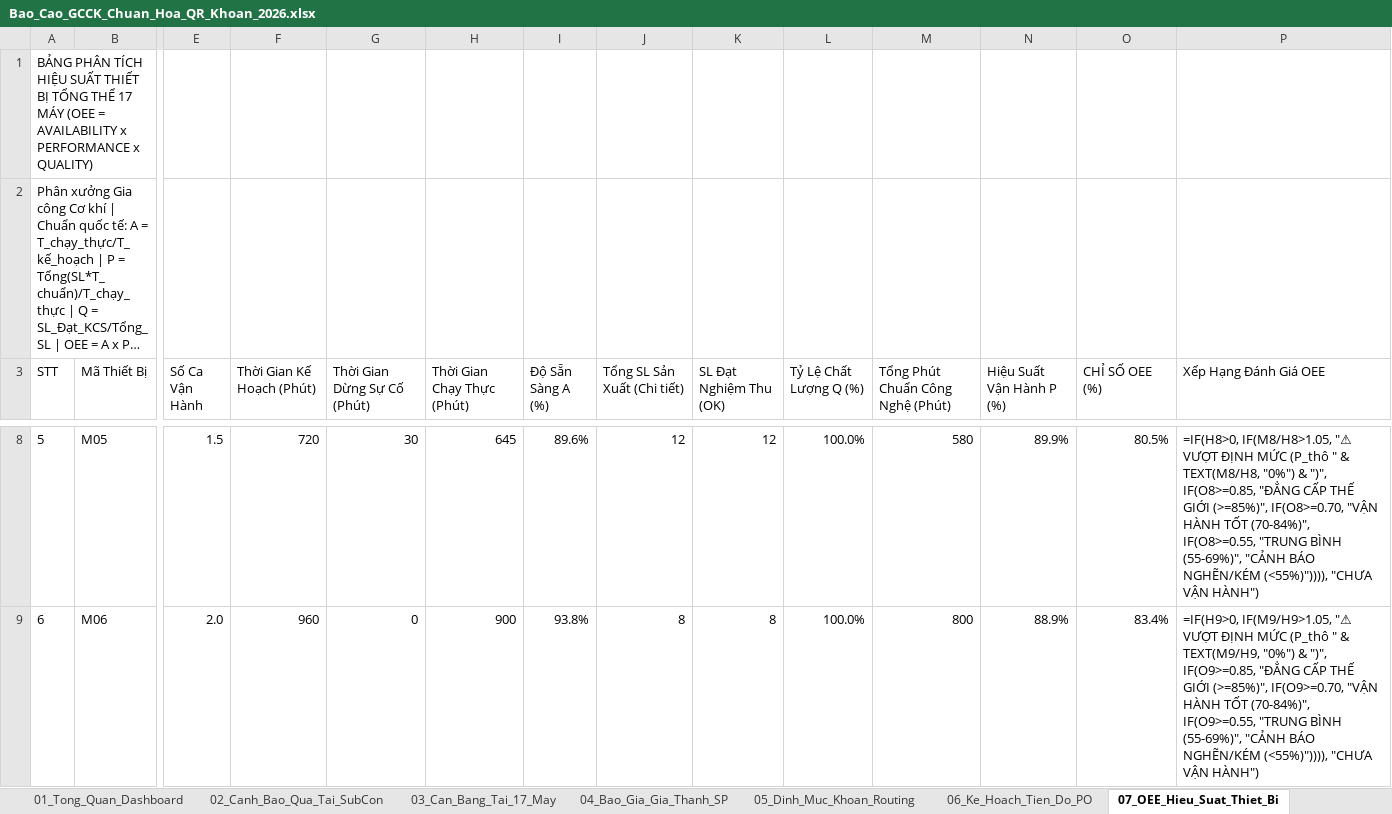
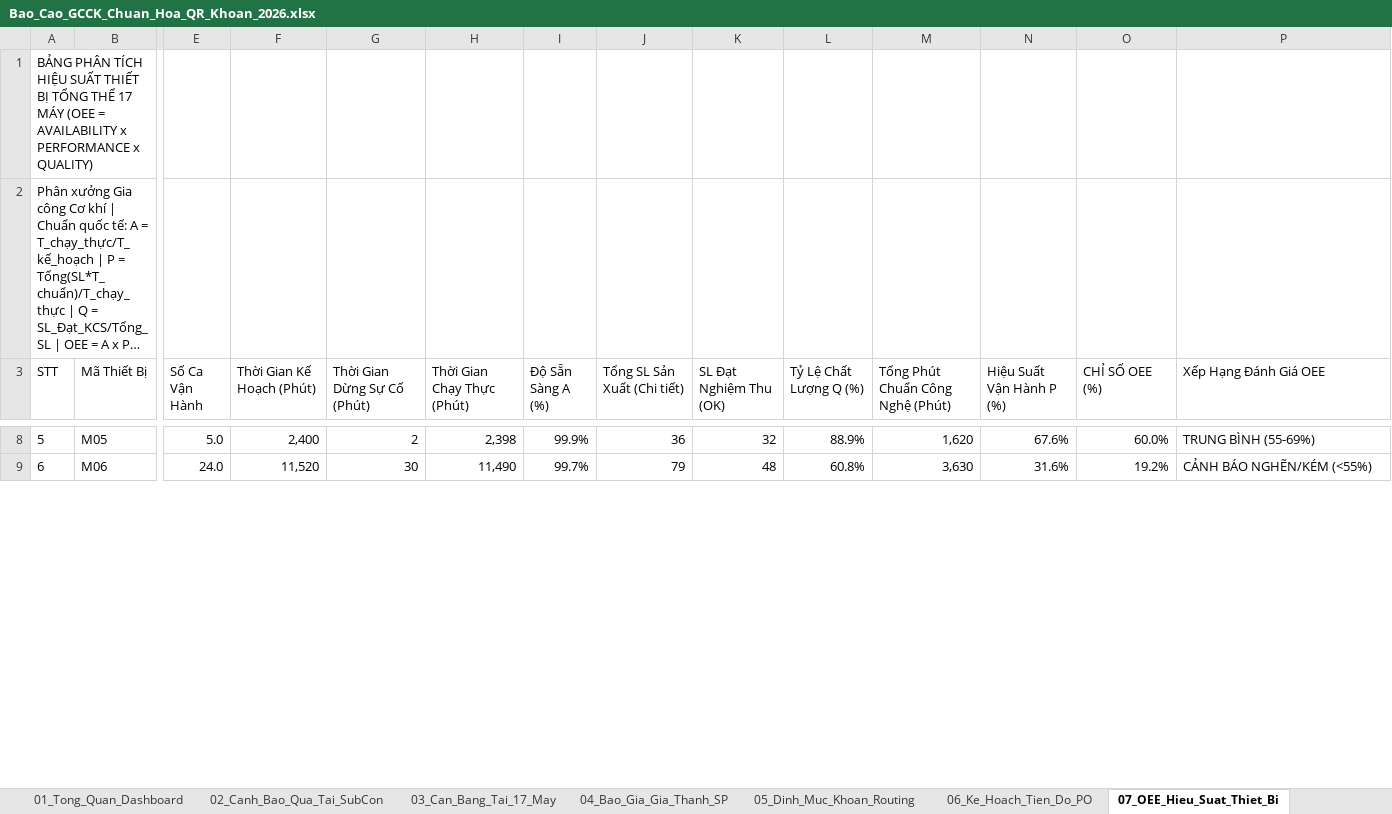
Before and after one commit to happiness2286-dot/sanluonggcck, an Excel workbook: Bao_Cao_GCCK_Chuan_Hoa_QR_Khoan_2026.xlsx, sheet 07_OEE_Hieu_Suat_Thiet_Bi, drawn as a sheet; only a part is shown, gaps mark what is left out; long unchanged cells end in …; values as stored, in another font and other column widths than the file's, no borders; formulas without a stored value are shown as written; the diff covers the shown part only; the diff names each change by its address in the sheet, - before the commit and + after, or states it on an @@ line.

```diff
--- a/Bao_Cao_GCCK_Chuan_Hoa_QR_Khoan_2026.xlsx (sheet 07_OEE_Hieu_Suat_Thiet_Bi)
+++ b/Bao_Cao_GCCK_Chuan_Hoa_QR_Khoan_2026.xlsx (sheet 07_OEE_Hieu_Suat_Thiet_Bi)
-E8 (Số Ca Vận Hành): 1.5
+E8 (Số Ca Vận Hành): 5.0
-F8 (Thời Gian Kế Hoạch (Phút)): 720
+F8 (Thời Gian Kế Hoạch (Phút)): 2,400
-G8 (Thời Gian Dừng Sự Cố (Phút)): 30
+G8 (Thời Gian Dừng Sự Cố (Phút)): 2
-H8 (Thời Gian Chạy Thực (Phút)): 645
+H8 (Thời Gian Chạy Thực (Phút)): 2,398
-I8 (Độ Sẵn Sàng A (%)): 89.6%
+I8 (Độ Sẵn Sàng A (%)): 99.9%
-J8 (Tổng SL Sản Xuất (Chi tiết)): 12
+J8 (Tổng SL Sản Xuất (Chi tiết)): 36
-K8 (SL Đạt Nghiệm Thu (OK)): 12
+K8 (SL Đạt Nghiệm Thu (OK)): 32
-L8 (Tỷ Lệ Chất Lượng Q (%)): 100.0%
+L8 (Tỷ Lệ Chất Lượng Q (%)): 88.9%
-M8 (Tổng Phút Chuẩn Công Nghệ (Phút)): 580
+M8 (Tổng Phút Chuẩn Công Nghệ (Phút)): 1,620
-N8 (Hiệu Suất Vận Hành P (%)): 89.9%
+N8 (Hiệu Suất Vận Hành P (%)): 67.6%
-O8 (CHỈ SỐ OEE (%)): 80.5%
+O8 (CHỈ SỐ OEE (%)): 60.0%
-P8 (Xếp Hạng Đánh Giá OEE): =IF(H8>0, IF(M8/H8>1.05, "⚠ VƯỢT ĐỊNH MỨC (P_thô " & TEXT(M8/H8, "0%") & ")", IF(O8>=0.85, "ĐẲNG CẤP THẾ GIỚI (>=85%)", IF(O8>=0.70, "VẬN HÀNH TỐT (70-84%)", IF(O8>=0.55, "TRUNG BÌNH (55-69%)", "CẢNH BÁO NGHẼN/KÉM (<55%)")))), "CHƯA VẬN HÀNH")
+P8 (Xếp Hạng Đánh Giá OEE): TRUNG BÌNH (55-69%)
-E9 (Số Ca Vận Hành): 2.0
+E9 (Số Ca Vận Hành): 24.0
-F9 (Thời Gian Kế Hoạch (Phút)): 960
+F9 (Thời Gian Kế Hoạch (Phút)): 11,520
-G9 (Thời Gian Dừng Sự Cố (Phút)): 0
+G9 (Thời Gian Dừng Sự Cố (Phút)): 30
-H9 (Thời Gian Chạy Thực (Phút)): 900
+H9 (Thời Gian Chạy Thực (Phút)): 11,490
-I9 (Độ Sẵn Sàng A (%)): 93.8%
+I9 (Độ Sẵn Sàng A (%)): 99.7%
-J9 (Tổng SL Sản Xuất (Chi tiết)): 8
+J9 (Tổng SL Sản Xuất (Chi tiết)): 79
-K9 (SL Đạt Nghiệm Thu (OK)): 8
+K9 (SL Đạt Nghiệm Thu (OK)): 48
-L9 (Tỷ Lệ Chất Lượng Q (%)): 100.0%
+L9 (Tỷ Lệ Chất Lượng Q (%)): 60.8%
-M9 (Tổng Phút Chuẩn Công Nghệ (Phút)): 800
+M9 (Tổng Phút Chuẩn Công Nghệ (Phút)): 3,630
-N9 (Hiệu Suất Vận Hành P (%)): 88.9%
+N9 (Hiệu Suất Vận Hành P (%)): 31.6%
-O9 (CHỈ SỐ OEE (%)): 83.4%
+O9 (CHỈ SỐ OEE (%)): 19.2%
-P9 (Xếp Hạng Đánh Giá OEE): =IF(H9>0, IF(M9/H9>1.05, "⚠ VƯỢT ĐỊNH MỨC (P_thô " & TEXT(M9/H9, "0%") & ")", IF(O9>=0.85, "ĐẲNG CẤP THẾ GIỚI (>=85%)", IF(O9>=0.70, "VẬN HÀNH TỐT (70-84%)", IF(O9>=0.55, "TRUNG BÌNH (55-69%)", "CẢNH BÁO NGHẼN/KÉM (<55%)")))), "CHƯA VẬN HÀNH")
+P9 (Xếp Hạng Đánh Giá OEE): CẢNH BÁO NGHẼN/KÉM (<55%)
```
Also changed, not shown: 180 edited cells elsewhere in this sheet, sheet 06_Ke_Hoach_Tien_Do_PO, sheet 10_Bang_Luong_Khoan_Tho, sheet 01_Tong_Quan_Dashboard, sheet 05_Dinh_Muc_Khoan_Routing, 1 other file.
